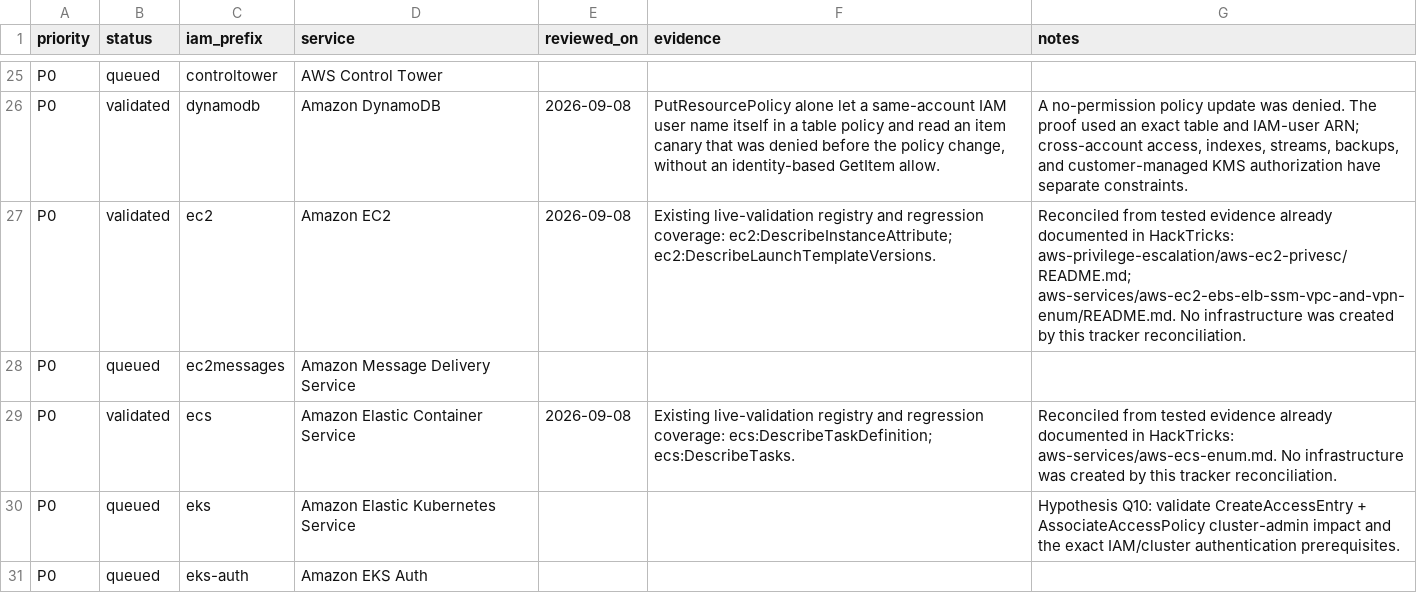
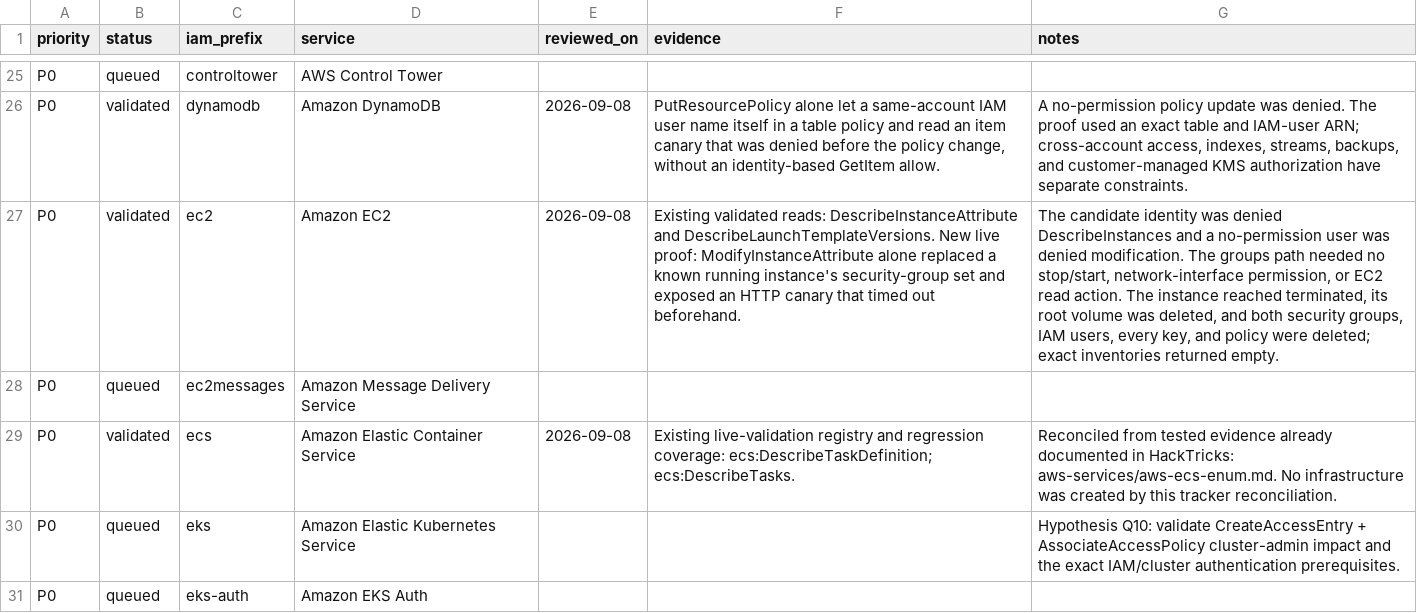
Before and after one commit to carlospolop/CloudPEASS, a CSV file: docs/AWS-service-security-review.csv, drawn as a sheet; only a part is shown, gaps mark what is left out; the diff names each change by its address in the sheet, - before the commit and + after, or states it on an @@ line.

Commit message:
Validate EC2 security group replacement

```diff
--- a/docs/AWS-service-security-review.csv
+++ b/docs/AWS-service-security-review.csv
-F27 (evidence): Existing live-validation registry and regression coverage: ec2:DescribeInstanceAttribute; ec2:DescribeLaunchTemplateVersions.
+F27 (evidence): Existing validated reads: DescribeInstanceAttribute and DescribeLaunchTemplateVersions. New live proof: ModifyInstanceAttribute alone replaced a known running instance's security-group set and exposed an HTTP canary that timed out beforehand.
-G27 (notes): Reconciled from tested evidence already documented in HackTricks: aws-privilege-escalation/aws-ec2-privesc/README.md; aws-services/aws-ec2-ebs-elb-ssm-vpc-and-vpn-enum/README.md. No infrastructure was created by this tracker reconciliation.
+G27 (notes): The candidate identity was denied DescribeInstances and a no-permission user was denied modification. The groups path needed no stop/start, network-interface permission, or EC2 read action. The instance reached terminated, its root volume was deleted, and both security groups, IAM users, every key, and policy were deleted; exact inventories returned empty.
```
Also changed, not shown: 4 other files.
